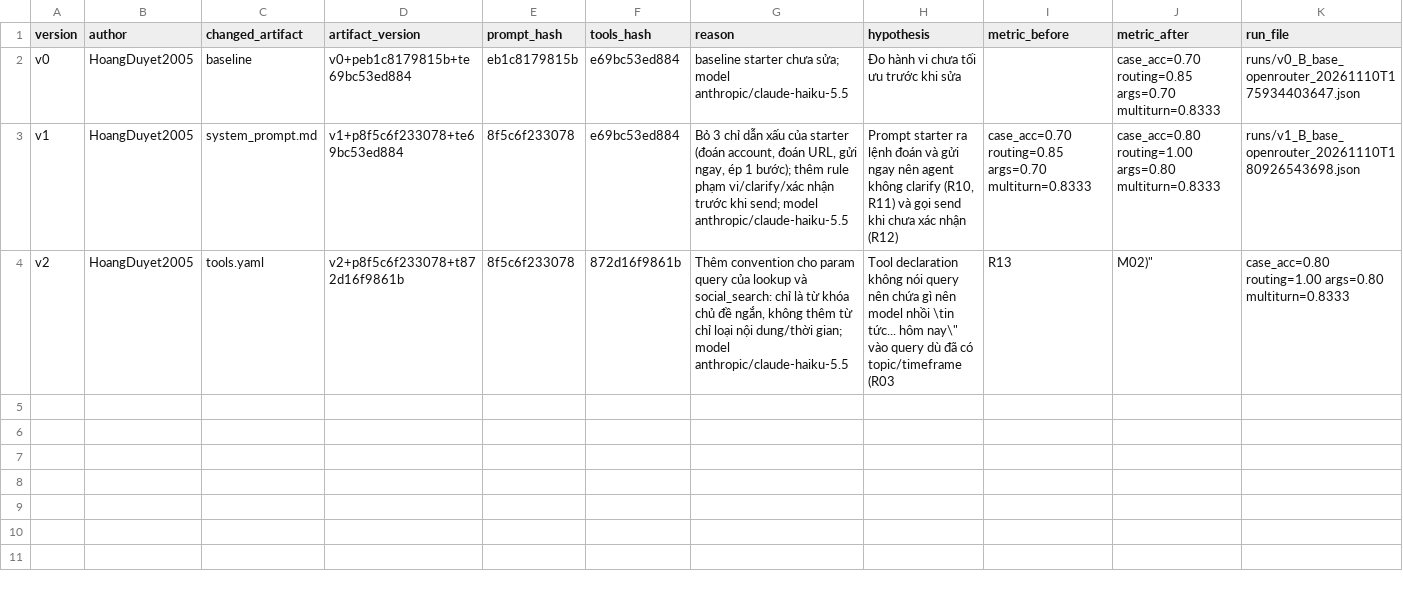
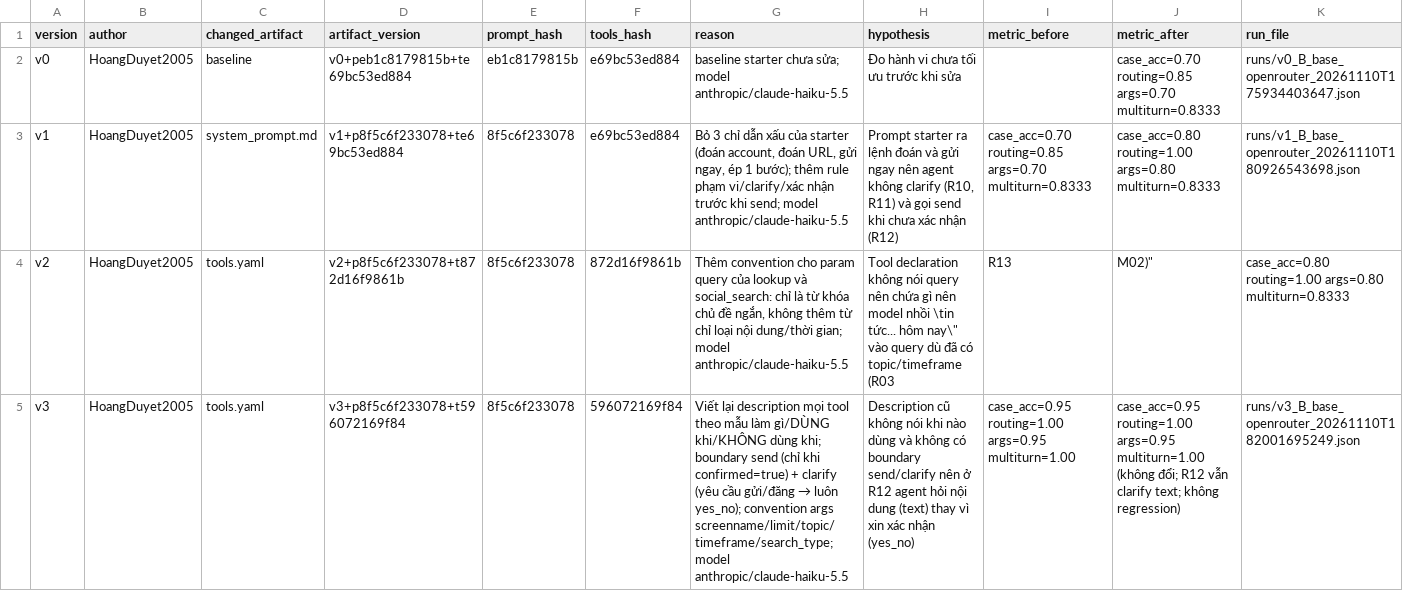
Before and after one commit to HoangDuyet2005/K5-L3B-DAY03-RICONs-ResearchAgentToolEval, a CSV file: starter_v0/artifacts/version_log.csv, drawn as a sheet; only a part is shown; rows hold the shown columns only; the diff names each change by its address in the sheet, - before the commit and + after, or states it on an @@ line.

Commit message:
v3: rewrite all tool descriptions (when to use / not use), send confirmation boundary, arg conventions (case_acc 0.95 -> 0.95)

```diff
--- a/starter_v0/artifacts/version_log.csv
+++ b/starter_v0/artifacts/version_log.csv
+row 5: v3 | HoangDuyet2005 | tools.yaml | v3+p8f5c6f233078+t596072169f84 | 8f5c6f233078 | 596072169f84 | Viết lại description mọi tool theo mẫu làm gì/DÙNG khi/KHÔNG dùng khi; boundary send (chỉ khi confirmed=true) + clarify (yêu cầu gửi/đăng → luôn yes_no); convention args screenname/limit/topic/timeframe/search_type; model anthropic/claude-haiku-5.5 | Description cũ không nói khi nào dùng và không có boundary send/clarify nên ở R12 agent hỏi nội dung (text) thay vì xin xác nhận (yes_no) | case_acc=0.95 routing=1.00 args=0.95 multiturn=1.00 | case_acc=0.95 routing=1.00 args=0.95 multiturn=1.00 (không đổi; R12 vẫn clarify text; không regression) | runs/v3_B_base_openrouter_20261110T182001695249.json
```
Also changed, not shown: 3 other files.
